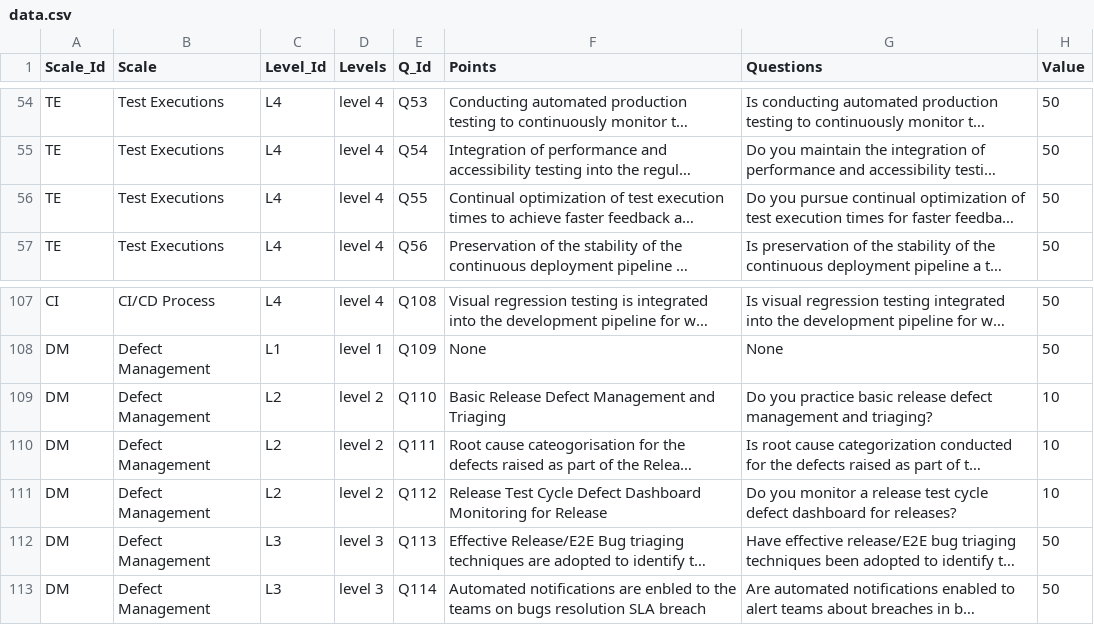
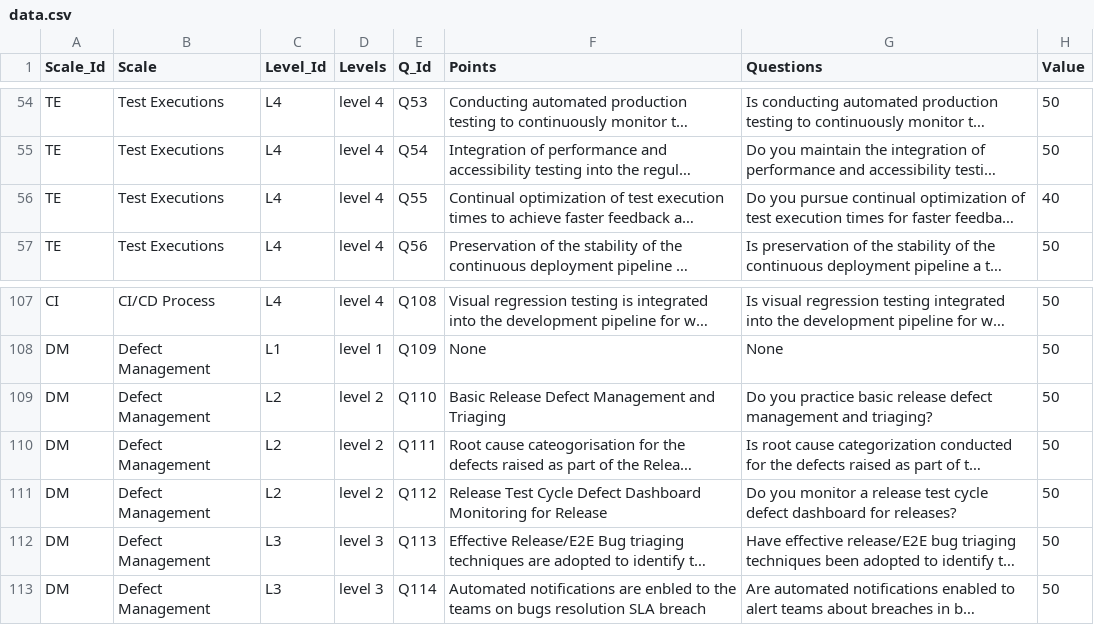
Before and after one commit to TejasChawda/mat-model, a CSV file: Files/Data/data.csv, drawn as a sheet; only a part is shown, gaps mark what is left out; long unchanged cells end in …; the diff names each change by its address in the sheet, - before the commit and + after, or states it on an @@ line.

```diff
--- a/Files/Data/data.csv
+++ b/Files/Data/data.csv
-H56 (Value): 50
+H56 (Value): 40
-H109:H111 (Value): 10
+H109:H111 (Value): 50
```
Also changed, not shown: 4 other files.
